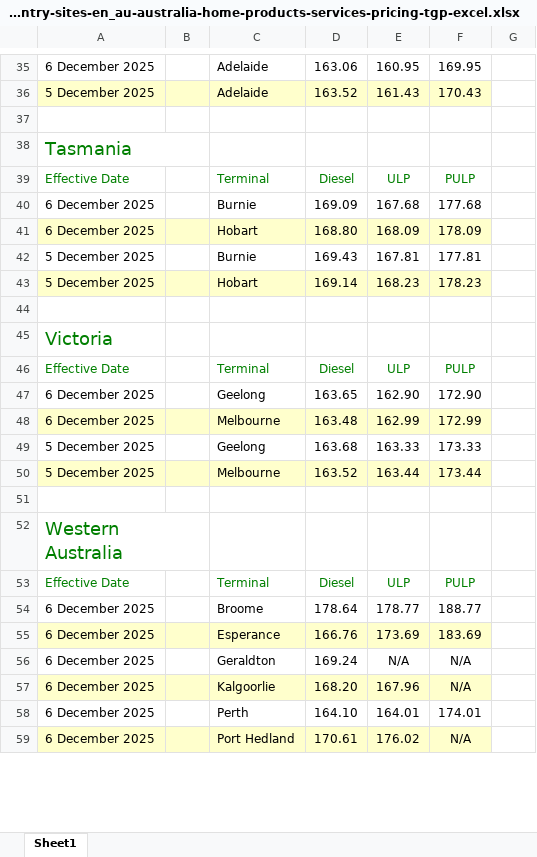
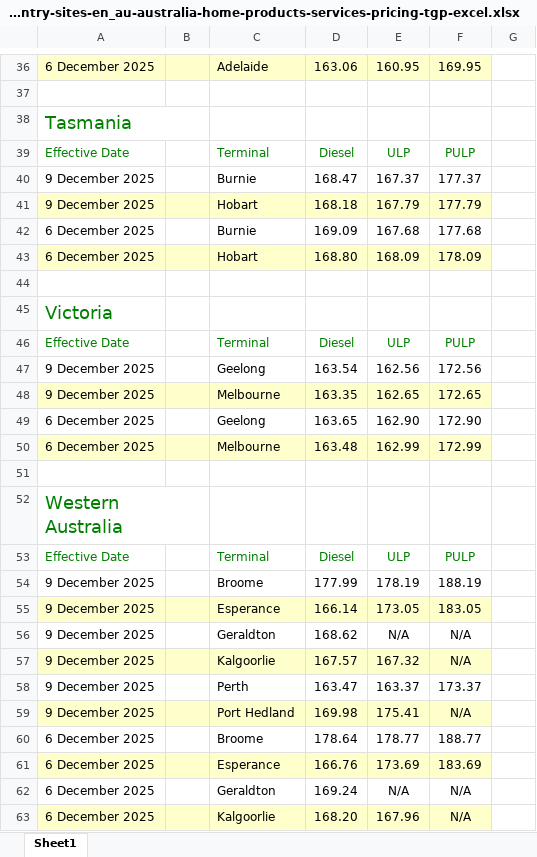
Before and after one commit to nwbort/tgp-bp, an Excel workbook: bp.com-content-dam-bp-country-sites-en_au-australia-home-products-services-pricing-tgp-excel.xlsx, sheet Sheet1, drawn as a sheet; only a part is shown, gaps mark what is left out; the shorter side is filled out with more unchanged rows; values as stored, in another font and other column widths than the file's, no borders; removed rows and columns are numbered as before the commit, all else as after; the diff covers the shown part only; the diff names each change by its address in the sheet, - before the commit and + after, or states it on an @@ line.

```diff
--- a/bp.com-content-dam-bp-country-sites-en_au-australia-home-products-services-pricing-tgp-excel.xlsx (sheet Sheet1)
+++ b/bp.com-content-dam-bp-country-sites-en_au-australia-home-products-services-pricing-tgp-excel.xlsx (sheet Sheet1)
-A36:F36 fill: none
+A36:F36 fill: #FFFFCC
-row 36: 5 December 2025 |  | Adelaide | 163.52 | 161.43 | 170.43
+row 40: 9 December 2025 |  | Burnie | 168.47 | 167.37 | 177.37
+row 41: 9 December 2025 |  | Hobart | 168.18 | 167.79 | 177.79
-row 42: 5 December 2025 |  | Burnie | 169.43 | 167.81 | 177.81
-row 43: 5 December 2025 |  | Hobart | 169.14 | 168.23 | 178.23
+row 47: 9 December 2025 |  | Geelong | 163.54 | 162.56 | 172.56
+row 48: 9 December 2025 |  | Melbourne | 163.35 | 162.65 | 172.65
-row 49: 5 December 2025 |  | Geelong | 163.68 | 163.33 | 173.33
-row 50: 5 December 2025 |  | Melbourne | 163.52 | 163.44 | 173.44
+row 54: 9 December 2025 |  | Broome | 177.99 | 178.19 | 188.19
+row 55: 9 December 2025 |  | Esperance | 166.14 | 173.05 | 183.05
+row 56: 9 December 2025 |  | Geraldton | 168.62 | N/A | N/A
+row 57: 9 December 2025 |  | Kalgoorlie | 167.57 | 167.32 | N/A
+row 58: 9 December 2025 |  | Perth | 163.47 | 163.37 | 173.37
+row 59: 9 December 2025 |  | Port Hedland | 169.98 | 175.41 | N/A
```
Also changed, not shown: 10 added rows, 15 removed rows and cell formats elsewhere in this sheet, 3 other files.
